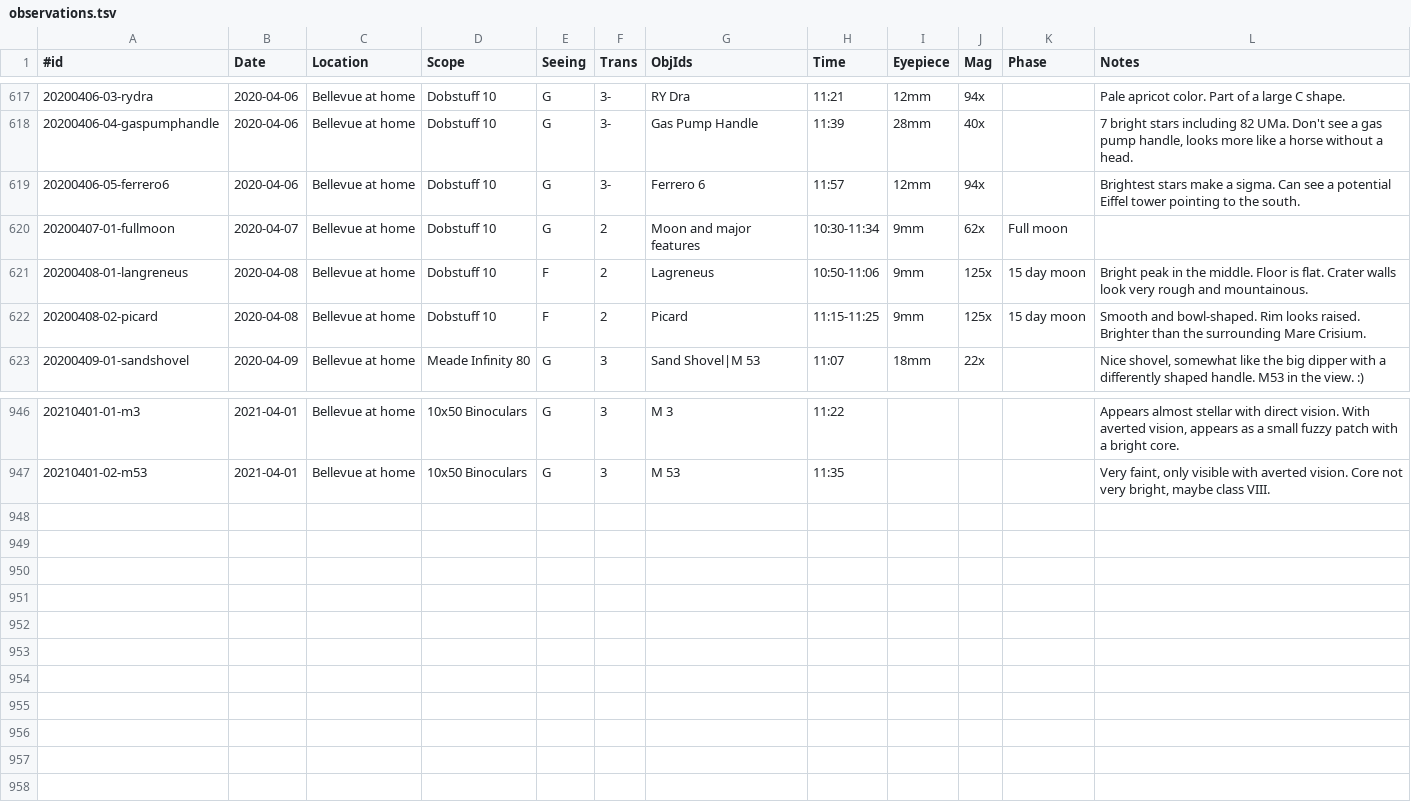
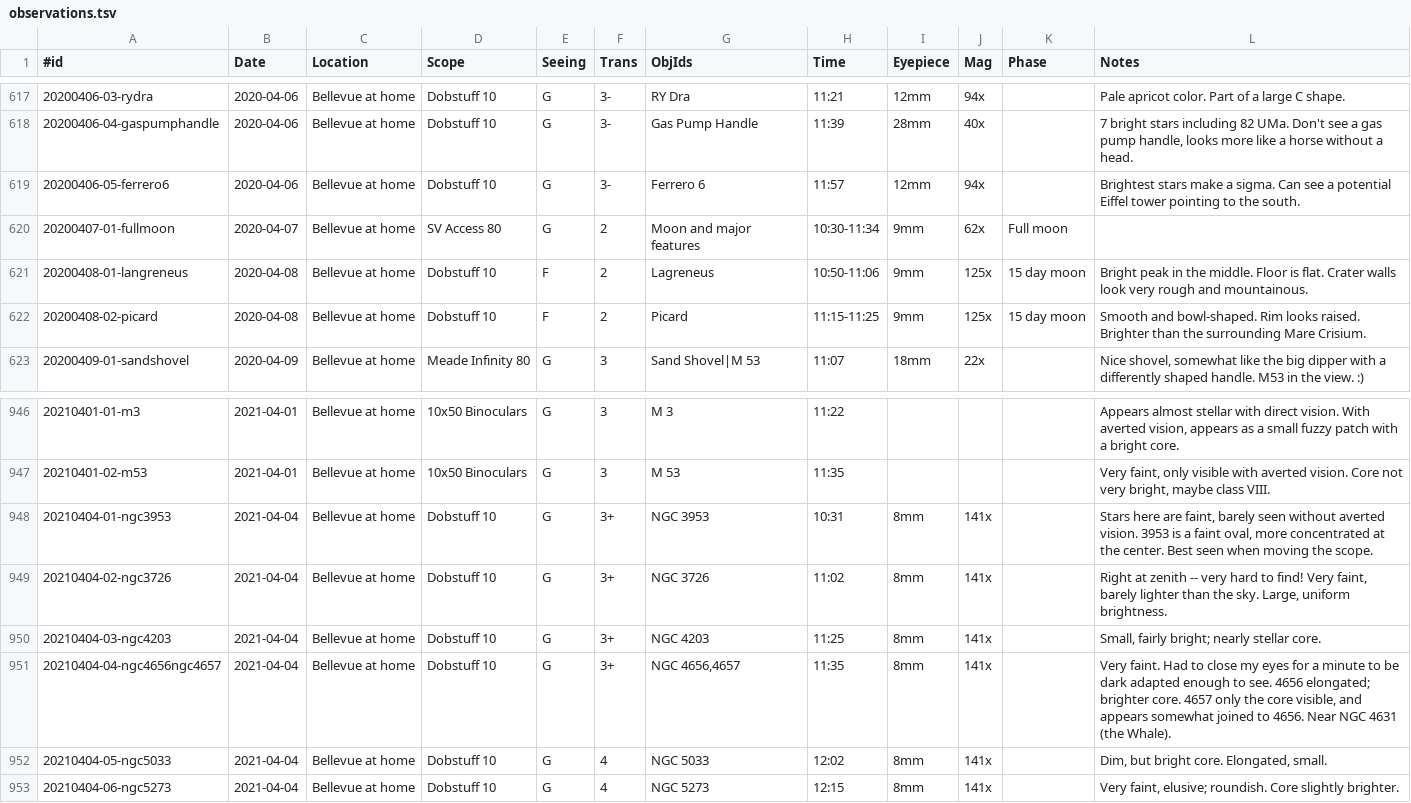
Before and after one commit to jonathanacross/astrodb, a TSV file: data/observations.tsv, drawn as a sheet; only a part is shown, gaps mark what is left out.

Commit message:
adding observations for 2021-04-04
Making some data fixes (and validation to make easier to find)

```diff
--- a/data/observations.tsv
+++ b/data/observations.tsv
@@ -619,3 +619,3 @@
 20200406-05-ferrero6	2020-04-06	Bellevue at home	Dobstuff 10	G	3-	Ferrero 6	11:57	12mm	94x		Brightest stars make a sigma. Can see a potential Eiffel tower pointing to the south.
-20200407-01-fullmoon	2020-04-07	Bellevue at home	Dobstuff 10	G	2	Moon and major features	10:30-11:34	9mm	62x	Full moon	
+20200407-01-fullmoon	2020-04-07	Bellevue at home	SV Access 80	G	2	Moon and major features	10:30-11:34	9mm	62x	Full moon	
 20200408-01-langreneus	2020-04-08	Bellevue at home	Dobstuff 10	F	2	Lagreneus	10:50-11:06	9mm	125x	15 day moon	Bright peak in the middle. Floor is flat. Crater walls look very rough and mountainous.
@@ -947 +947,7 @@
 20210401-02-m53	2021-04-01	Bellevue at home	10x50 Binoculars	G	3	M 53	11:35				Very faint, only visible with averted vision. Core not very bright, maybe class VIII.
+20210404-01-ngc3953	2021-04-04	Bellevue at home	Dobstuff 10	G	3+	NGC 3953	10:31	8mm	141x		Stars here are faint, barely seen without averted vision.  3953 is a faint oval, more concentrated at the center. Best seen when moving the scope.
+20210404-02-ngc3726	2021-04-04	Bellevue at home	Dobstuff 10	G	3+	NGC 3726	11:02	8mm	141x		Right at zenith -- very hard to find!  Very faint, barely lighter than the sky. Large, uniform brightness.
+20210404-03-ngc4203	2021-04-04	Bellevue at home	Dobstuff 10	G	3+	NGC 4203	11:25	8mm	141x		Small, fairly bright; nearly stellar core.
+20210404-04-ngc4656ngc4657	2021-04-04	Bellevue at home	Dobstuff 10	G	3+	NGC 4656,4657	11:35	8mm	141x		Very faint. Had to close my eyes for a minute to be dark adapted enough to see. 4656 elongated; brighter core. 4657 only the core visible, and appears somewhat joined to 4656.  Near NGC 4631 (the Whale).
+20210404-05-ngc5033	2021-04-04	Bellevue at home	Dobstuff 10	G	4	NGC 5033	12:02	8mm	141x		Dim, but bright core. Elongated, small.
+20210404-06-ngc5273	2021-04-04	Bellevue at home	Dobstuff 10	G	4	NGC 5273	12:15	8mm	141x		Very faint, elusive; roundish. Core slightly brighter.
```
Also changed, not shown: data/programs.tsv, 2 other files.
